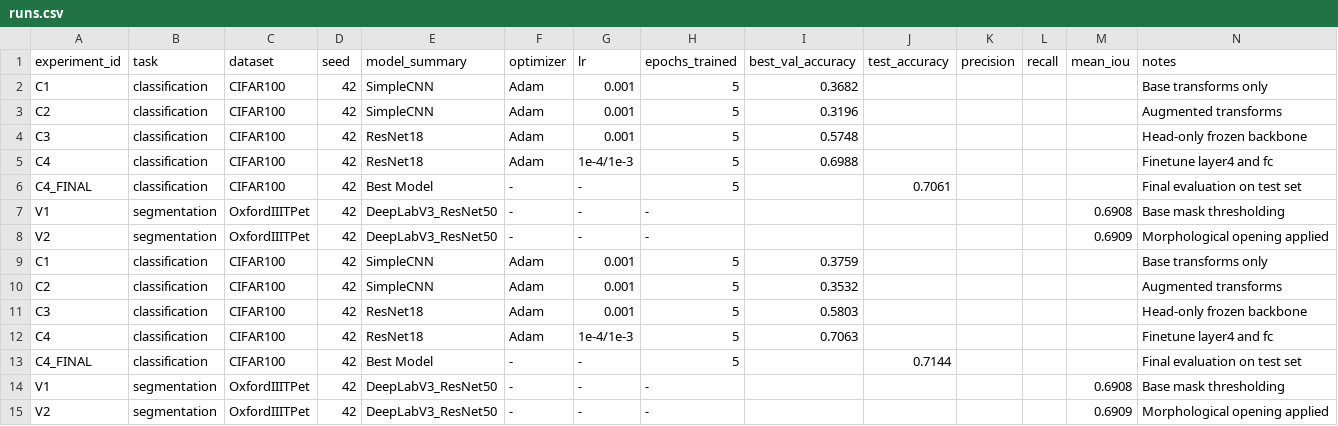
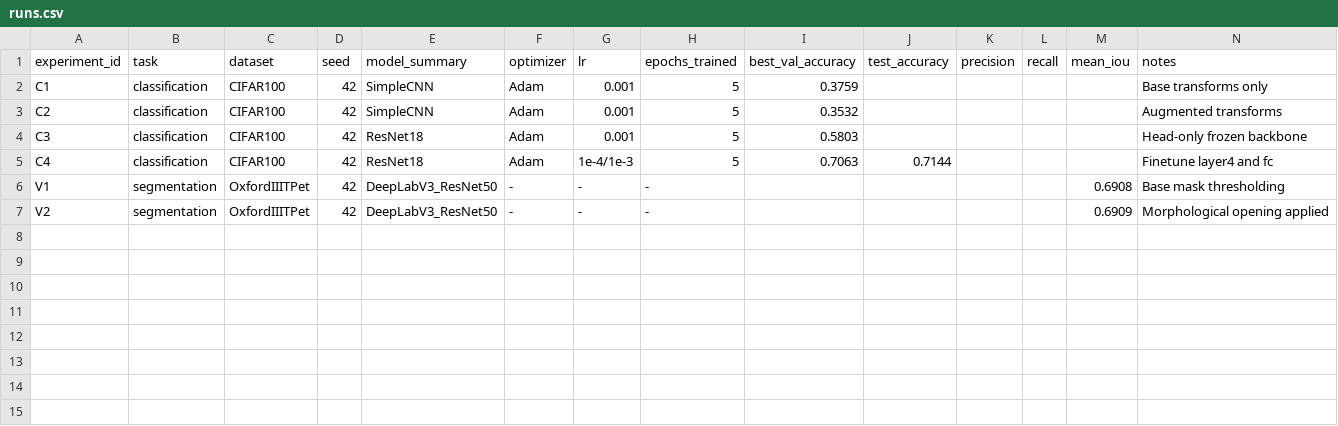
Before and after one commit to SeyYestyq/seyyestyq-aie-student-damir, a CSV file: homeworks/HW10-11/artifacts/runs.csv, drawn as a sheet.

```diff
--- a/homeworks/HW10-11/artifacts/runs.csv
+++ b/homeworks/HW10-11/artifacts/runs.csv
@@ -1,9 +1,2 @@
 experiment_id,task,dataset,seed,model_summary,optimizer,lr,epochs_trained,best_val_accuracy,test_accuracy,precision,recall,mean_iou,notes
-C1,classification,CIFAR100,42,SimpleCNN,Adam,0.001,5,0.3682,,,,,Base transforms only
-C2,classification,CIFAR100,42,SimpleCNN,Adam,0.001,5,0.3196,,,,,Augmented transforms
-C3,classification,CIFAR100,42,ResNet18,Adam,0.001,5,0.5748,,,,,Head-only frozen backbone
-C4,classification,CIFAR100,42,ResNet18,Adam,1e-4/1e-3,5,0.6988,,,,,Finetune layer4 and fc
-C4_FINAL,classification,CIFAR100,42,Best Model,-,-,5,,0.7061,,,,Final evaluation on test set
-V1,segmentation,OxfordIIITPet,42,DeepLabV3_ResNet50,-,-,-,,,,,0.6908,Base mask thresholding
-V2,segmentation,OxfordIIITPet,42,DeepLabV3_ResNet50,-,-,-,,,,,0.6909,Morphological opening applied
 C1,classification,CIFAR100,42,SimpleCNN,Adam,0.001,5,0.3759,,,,,Base transforms only
@@ -11,4 +4,3 @@ C2,classification,CIFAR100,42,SimpleCNN,Adam,0.001,5,0.3532,,,,,Augmented transf
 C3,classification,CIFAR100,42,ResNet18,Adam,0.001,5,0.5803,,,,,Head-only frozen backbone
-C4,classification,CIFAR100,42,ResNet18,Adam,1e-4/1e-3,5,0.7063,,,,,Finetune layer4 and fc
-C4_FINAL,classification,CIFAR100,42,Best Model,-,-,5,,0.7144,,,,Final evaluation on test set
+C4,classification,CIFAR100,42,ResNet18,Adam,1e-4/1e-3,5,0.7063,0.7144,,,,Finetune layer4 and fc
 V1,segmentation,OxfordIIITPet,42,DeepLabV3_ResNet50,-,-,-,,,,,0.6908,Base mask thresholding
```
Also changed, not shown: 4 other files.
